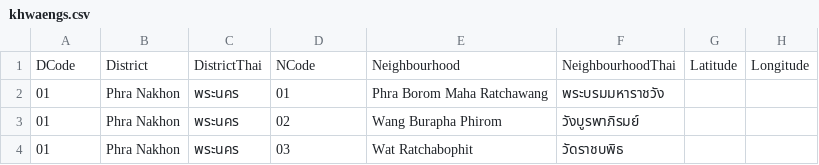
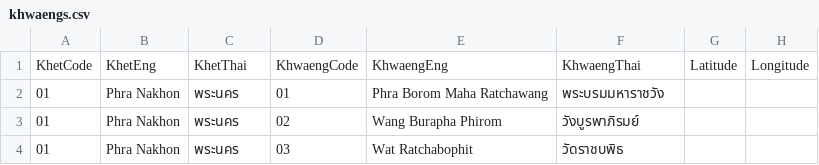
Before and after one commit to mislavskii/ibm-ds-pro-capstone, a CSV file: csv/khwaengs.csv, drawn as a sheet; only a part is shown; removed rows and columns are numbered as before the commit, all else as after; the diff names each change by its address in the sheet, - before the commit and + after, or states it on an @@ line.

Commit message:
renamed columns

```diff
--- a/csv/khwaengs.csv
+++ b/csv/khwaengs.csv
-row 1: DCode | District | DistrictThai | NCode | Neighbourhood | NeighbourhoodThai | Latitude | Longitude
+row 1: KhetCode | KhetEng | KhetThai | KhwaengCode | KhwaengEng | KhwaengThai | Latitude | Longitude
```
Also changed, not shown: 4 other files.
